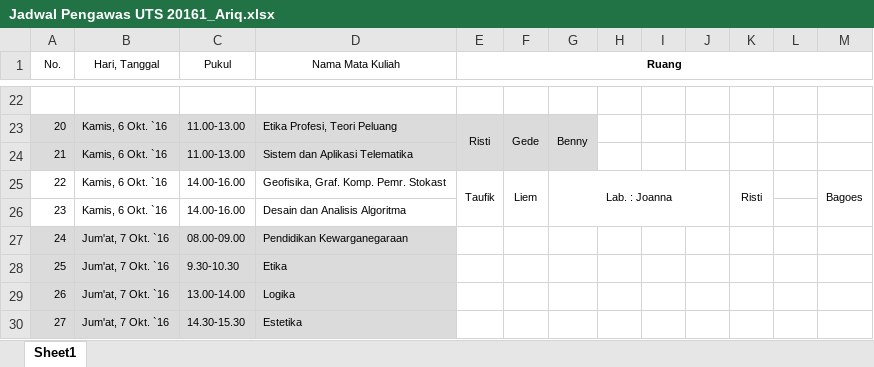
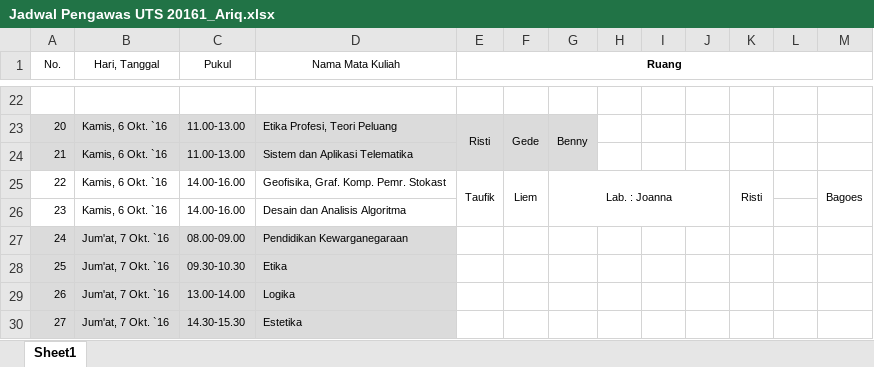
Before and after one commit to arikrahma/Skripsi, an Excel workbook: Contoh File/Jadwal Pengawas UTS 20161_Ariq.xlsx, sheet Sheet1, drawn as a sheet; only a part is shown, gaps mark what is left out; values as stored, in another font and other column widths than the file's, no borders; the diff names each change by its address in the sheet, - before the commit and + after, or states it on an @@ line.

```diff
--- a/Contoh File/Jadwal Pengawas UTS 20161_Ariq.xlsx (sheet Sheet1)
+++ b/Contoh File/Jadwal Pengawas UTS 20161_Ariq.xlsx (sheet Sheet1)
-C28 (Pukul): 9.30-10.30
+C28 (Pukul): 09.30-10.30
```
Also changed, not shown: 2 other files.
